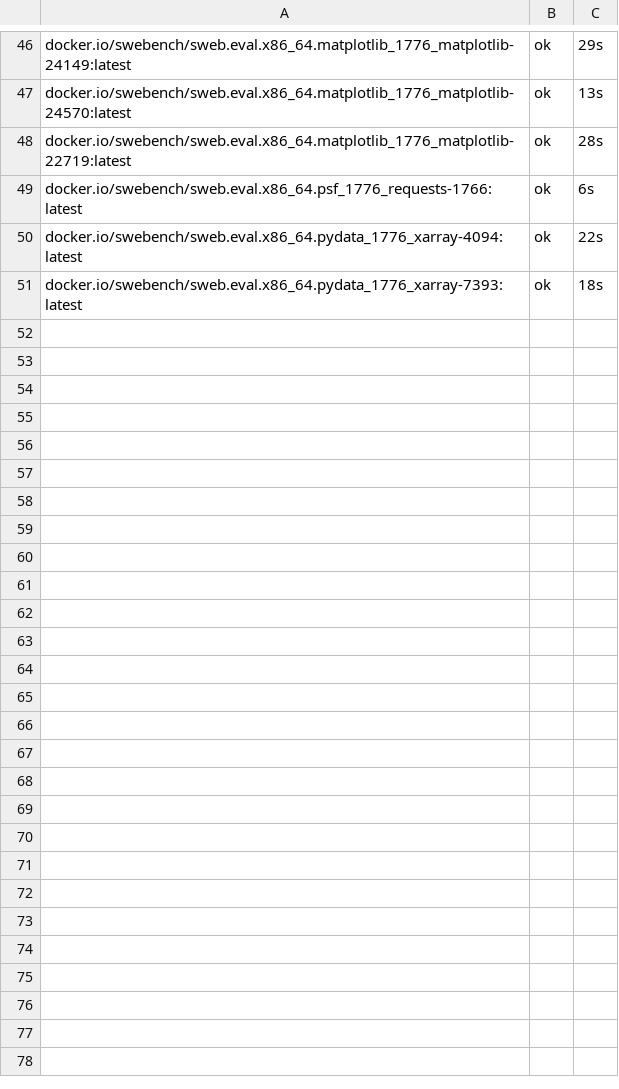
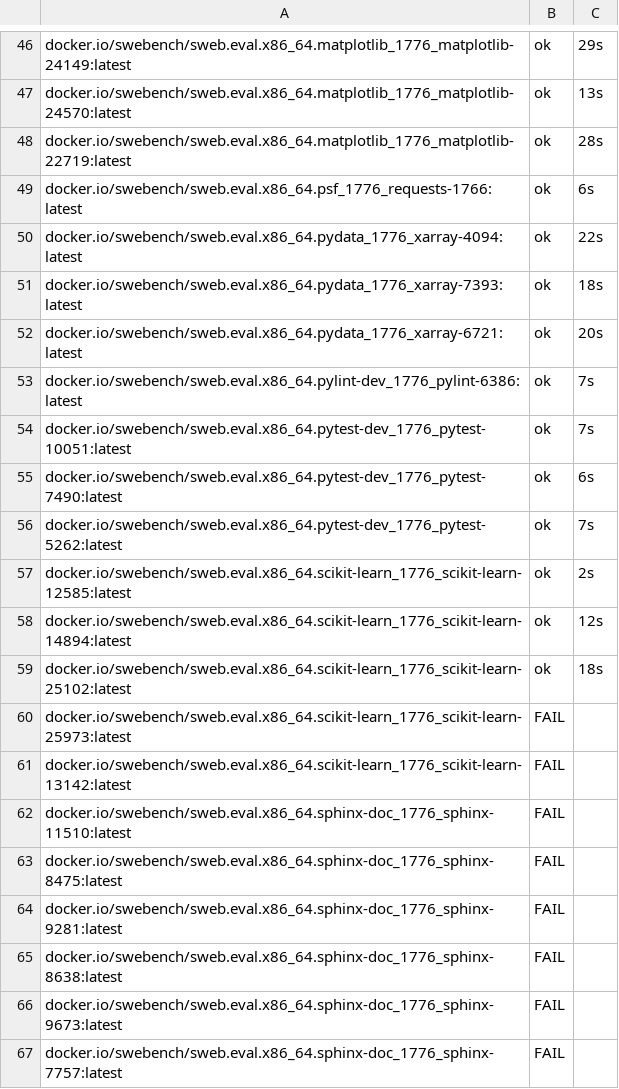
Before and after one commit to tospe/domeline-agent-speedup, a TSV file: results/traces/pull_status80.tsv, drawn as a sheet; only a part is shown, gaps mark what is left out; the diff names each change by its address in the sheet, - before the commit and + after, or states it on an @@ line.

```diff
--- a/results/traces/pull_status80.tsv
+++ b/results/traces/pull_status80.tsv
+row 52: docker.io/swebench/sweb.eval.x86_64.pydata_1776_xarray-6721:latest | ok | 20s
+row 53: docker.io/swebench/sweb.eval.x86_64.pylint-dev_1776_pylint-6386:latest | ok | 7s
+row 54: docker.io/swebench/sweb.eval.x86_64.pytest-dev_1776_pytest-10051:latest | ok | 7s
+row 55: docker.io/swebench/sweb.eval.x86_64.pytest-dev_1776_pytest-7490:latest | ok | 6s
+row 56: docker.io/swebench/sweb.eval.x86_64.pytest-dev_1776_pytest-5262:latest | ok | 7s
+row 57: docker.io/swebench/sweb.eval.x86_64.scikit-learn_1776_scikit-learn-12585:latest | ok | 2s
+row 58: docker.io/swebench/sweb.eval.x86_64.scikit-learn_1776_scikit-learn-14894:latest | ok | 12s
+row 59: docker.io/swebench/sweb.eval.x86_64.scikit-learn_1776_scikit-learn-25102:latest | ok | 18s
+row 60: docker.io/swebench/sweb.eval.x86_64.scikit-learn_1776_scikit-learn-25973:latest | FAIL
+row 61: docker.io/swebench/sweb.eval.x86_64.scikit-learn_1776_scikit-learn-13142:latest | FAIL
+row 62: docker.io/swebench/sweb.eval.x86_64.sphinx-doc_1776_sphinx-11510:latest | FAIL
+row 63: docker.io/swebench/sweb.eval.x86_64.sphinx-doc_1776_sphinx-8475:latest | FAIL
+row 64: docker.io/swebench/sweb.eval.x86_64.sphinx-doc_1776_sphinx-9281:latest | FAIL
+row 65: docker.io/swebench/sweb.eval.x86_64.sphinx-doc_1776_sphinx-8638:latest | FAIL
+row 66: docker.io/swebench/sweb.eval.x86_64.sphinx-doc_1776_sphinx-9673:latest | FAIL
+row 67: docker.io/swebench/sweb.eval.x86_64.sphinx-doc_1776_sphinx-7757:latest | FAIL
```
Also changed, not shown: 54 other files.
